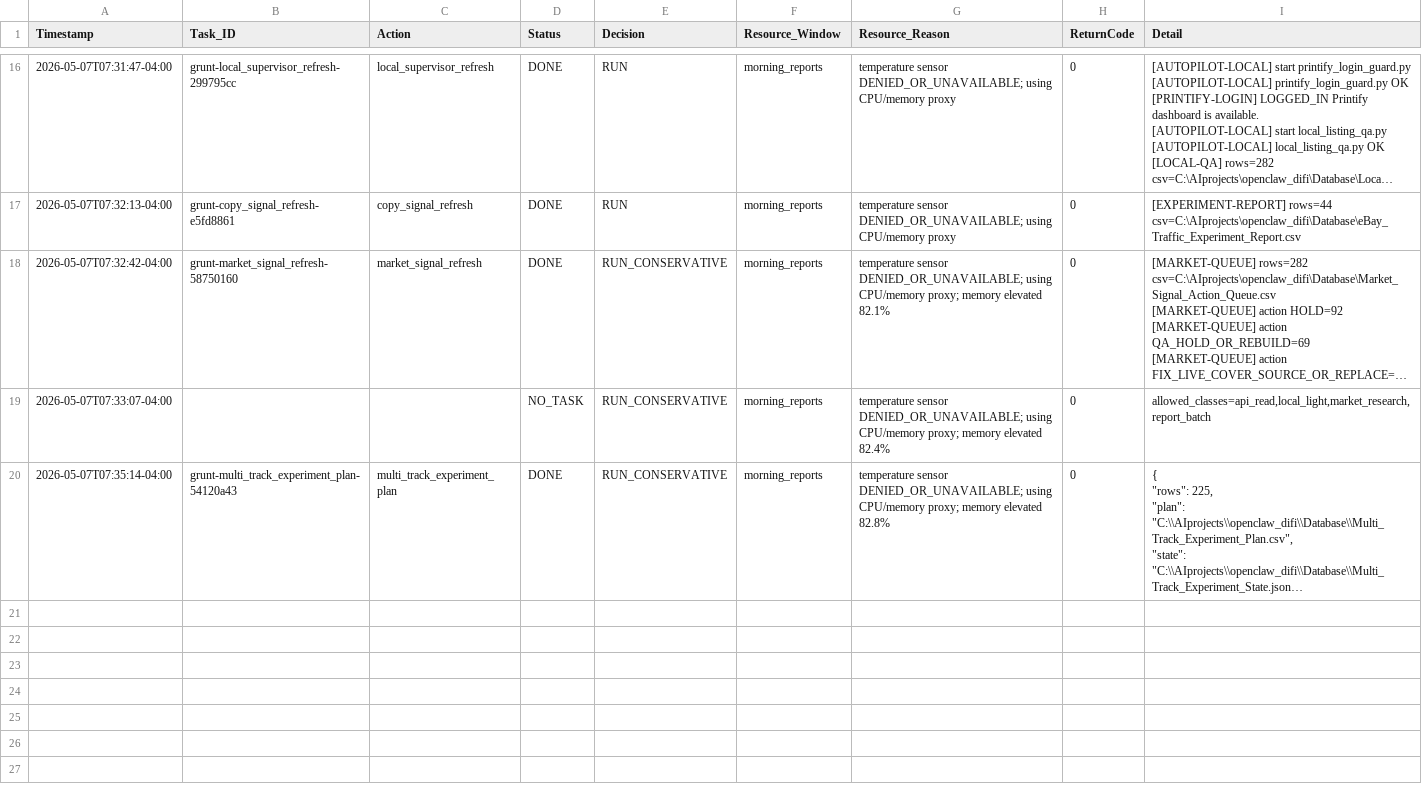
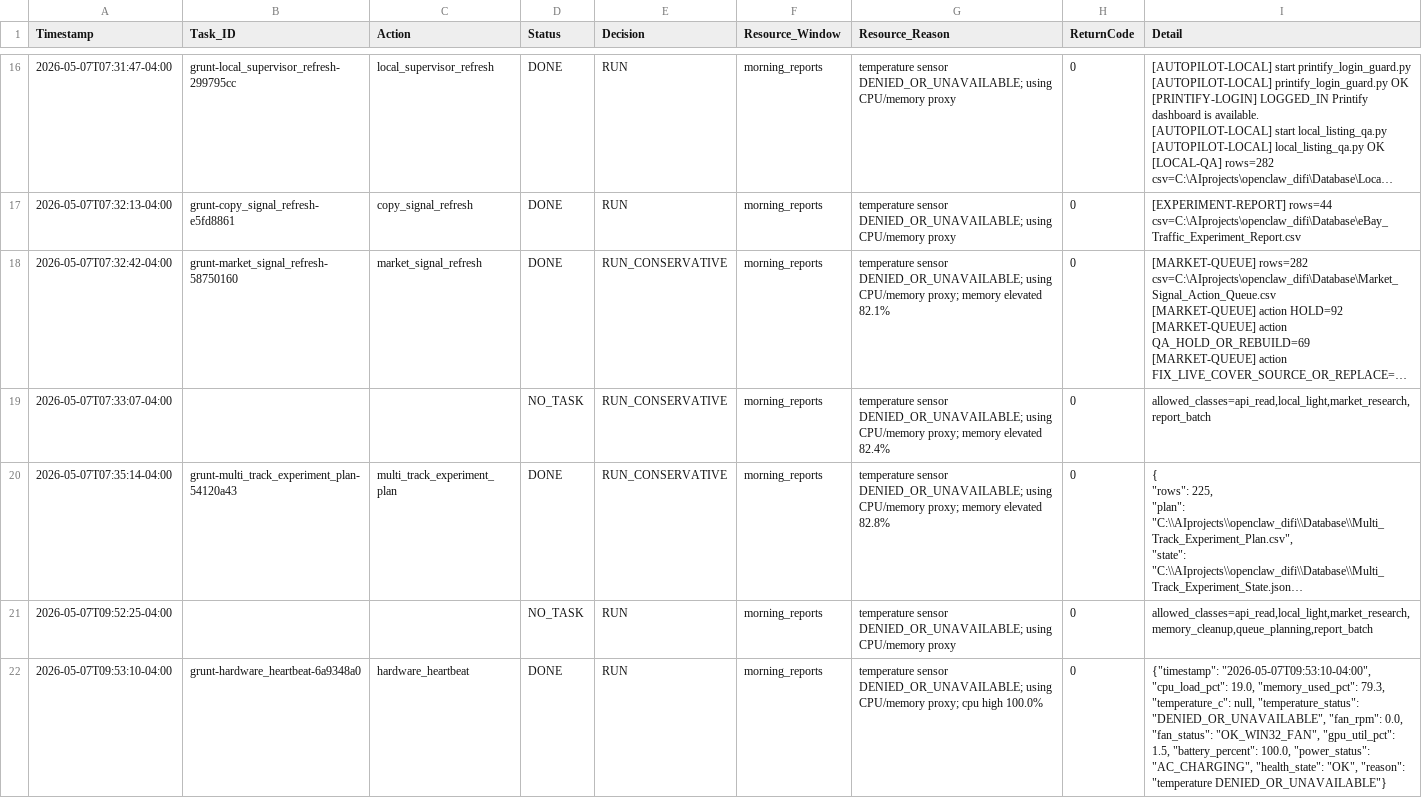
Before and after one commit to rexxu024-arch/Difi_auto_factory, a CSV file: Database/Grunt_Engine_Run_Log.csv, drawn as a sheet; only a part is shown, gaps mark what is left out; long unchanged cells end in …; the diff covers the shown part only; the diff names each change by its address in the sheet, - before the commit and + after, or states it on an @@ line.

Commit message:
Add local cruise scheduler and winddown queue guard

```diff
--- a/Database/Grunt_Engine_Run_Log.csv
+++ b/Database/Grunt_Engine_Run_Log.csv
+row 21: 2026-05-07T09:52:25-04:00 |  |  | NO_TASK | RUN | morning_reports | temperature sensor DENIED_OR_UNAVAILABLE; using CPU/memory proxy | 0 | allowed_classes=api_read,local_light,market_research,memory_cleanup,queue_planning,report_batch
+row 22: 2026-05-07T09:53:10-04:00 | grunt-hardware_heartbeat-6a9348a0 | hardware_heartbeat | DONE | RUN | morning_reports | temperature sensor DENIED_OR_UNAVAILABLE; using CPU/memory proxy; cpu high 100.0% | 0 | {"timestamp": "2026-05-07T09:53:10-04:00", "cpu_load_pct": 19.0, "memory_used_pct": 79.3, "temperature_c": null, "temperature_status": "DENIED_OR_UNAVAILABLE", "fan_rpm": 0.0, "fan_status": "OK_WIN32_FAN", "gpu_util_pct": 1.5, "battery_percent": 100.0, "power_status": "AC_CHARGING", "health_state": "OK", "reason": "temperature DENIED_OR_UNAVAILABLE"}
```
Also changed, not shown: 2 added rows elsewhere in this file, Database/Hardware_Cooldown_Log.csv, Database/Hardware_Heartbeat.csv, 23 other files.
